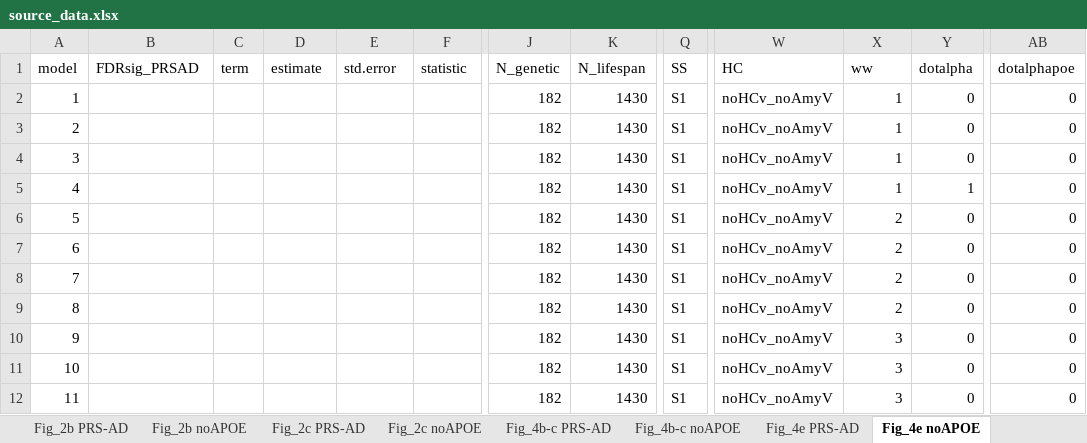
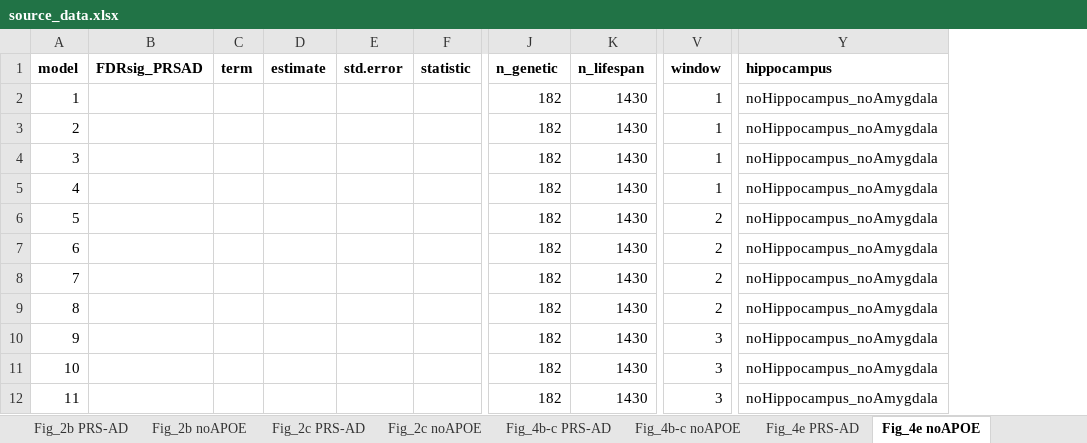
Before and after one commit to jamesmroe/ADchangeRisk, an Excel workbook: source_data.xlsx, sheet Fig_4e noAPOE, drawn as a sheet; only a part is shown, gaps mark what is left out; values as stored, in another font and other column widths than the file's, no borders; removed rows and columns are numbered as before the commit, all else as after; the diff covers the shown part only; the diff names each change by its address in the sheet, - before the commit and + after, or states it on an @@ line.

```diff
--- a/source_data.xlsx (sheet Fig_4e noAPOE)
+++ b/source_data.xlsx (sheet Fig_4e noAPOE)
-column Q (SS), rows 2-12: all S1
-column W (HC), rows 2-12: all noHCv_noAmyV
-column Y (dotalpha), rows 2-12: 0 | 0 | 0 | 1 | 0 | 0 | 0 | 0 | 0 | 0 | 0
-column AB (dotalphapoe), rows 2-12: all 0
+column Y (hippocampus), rows 2-12: all noHippocampus_noAmygdala
-A1:K1 bold: off
+A1:K1 bold: on
-J1: N_genetic
+J1: n_genetic
-K1: N_lifespan
+K1: n_lifespan
-V1: ww
+V1: window
-V1 bold: off
+V1 bold: on
```
Also changed, not shown: cell formats elsewhere in this sheet, sheet Fig_4b-c noAPOE, sheet Fig_4e PRS-AD, sheet Fig_4b-c PRS-AD, sheet Fig_2c noAPOE, sheet Fig_2a noAPOE, sheet Fig_2b noAPOE, 5 more sheets, other sheet tabs, 23 other files.
